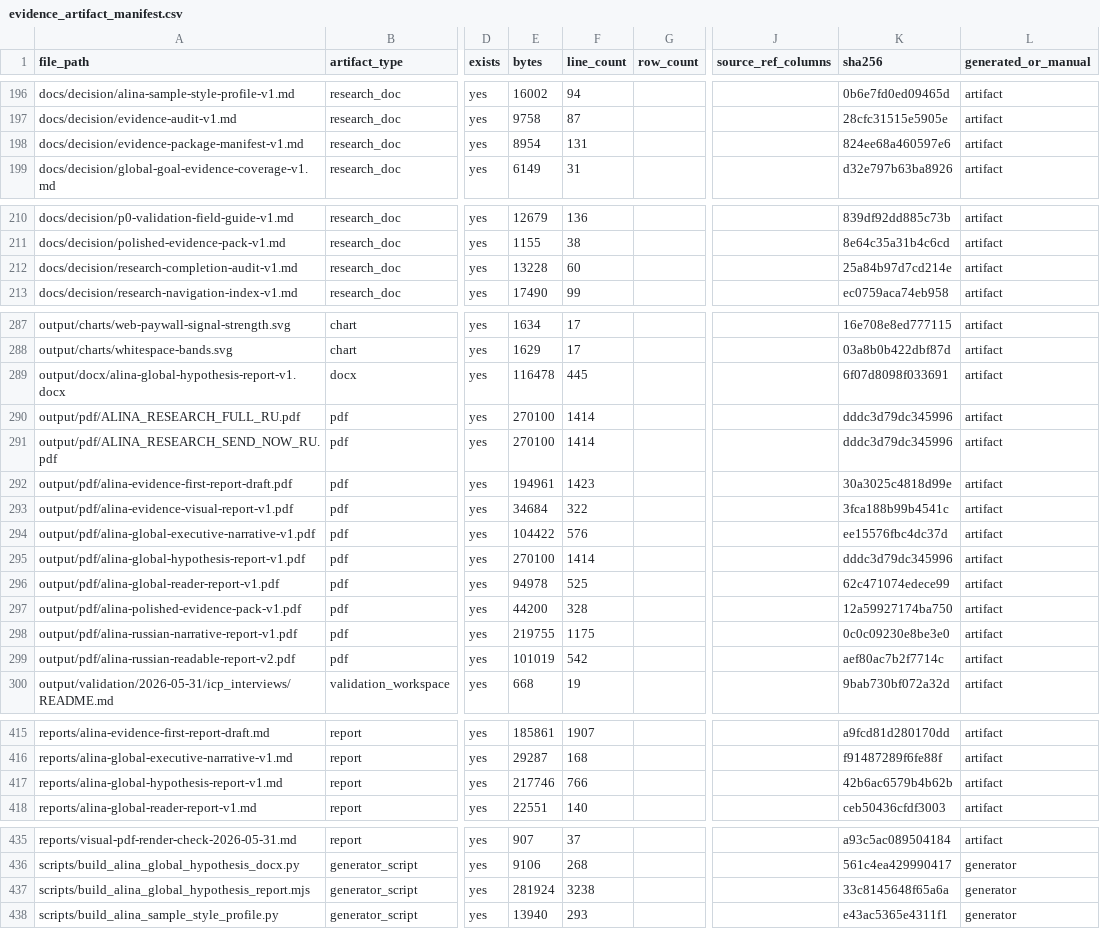
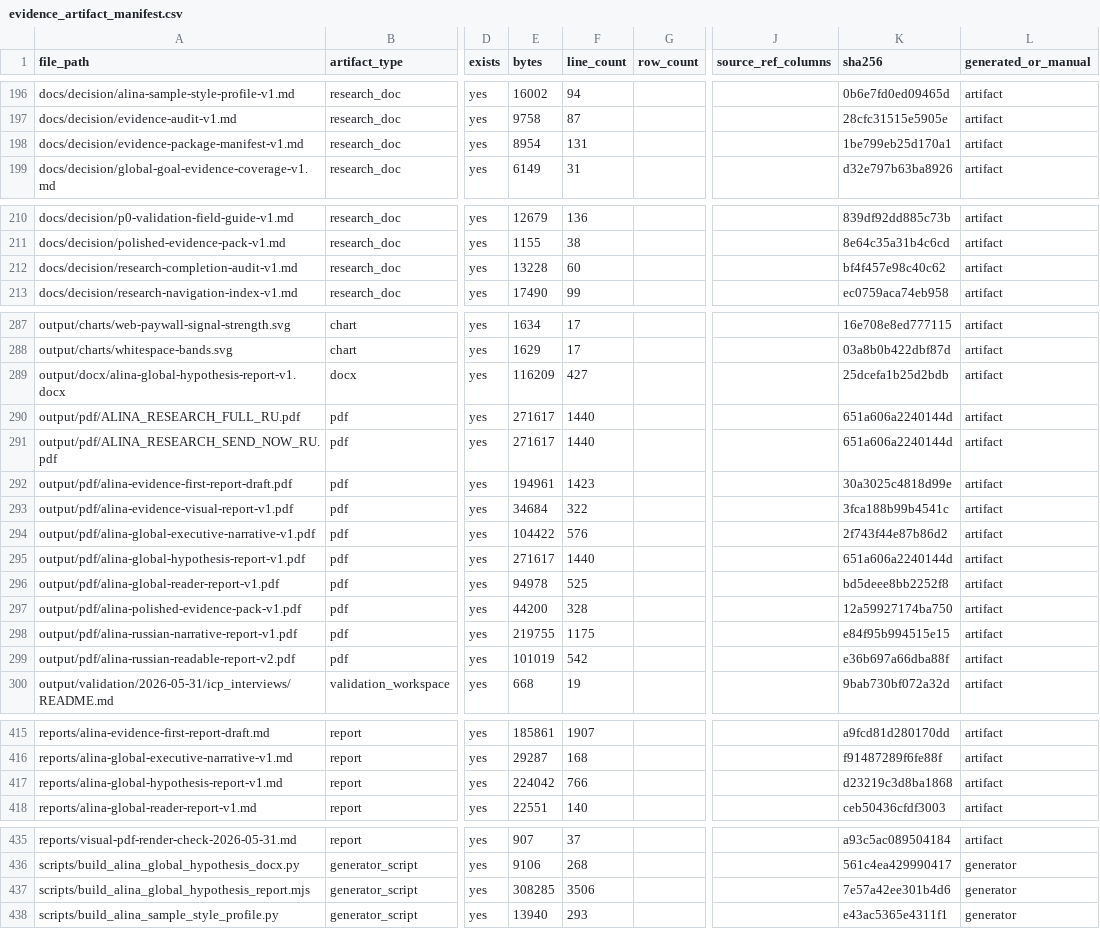
Before and after one commit to kirbudilov01/alina-research, a CSV file: data_processed/evidence_artifact_manifest.csv, drawn as a sheet; only a part is shown, gaps mark what is left out; the diff names each change by its address in the sheet, - before the commit and + after, or states it on an @@ line.

```diff
--- a/data_processed/evidence_artifact_manifest.csv
+++ b/data_processed/evidence_artifact_manifest.csv
-K198 (sha256): 824ee68a460597e6
+K198 (sha256): 1be799eb25d170a1
-K212 (sha256): 25a84b97d7cd214e
+K212 (sha256): bf4f457e98c40c62
-E289 (bytes): 116478
+E289 (bytes): 116209
-F289 (line_count): 445
+F289 (line_count): 427
-K289 (sha256): 6f07d8098f033691
+K289 (sha256): 25dcefa1b25d2bdb
-E290:E291 (bytes): 270100
+E290:E291 (bytes): 271617
-F290:F291 (line_count): 1414
+F290:F291 (line_count): 1440
-K290:K291 (sha256): dddc3d79dc345996
+K290:K291 (sha256): 651a606a2240144d
-K294 (sha256): ee15576fbc4dc37d
+K294 (sha256): 2f743f44e87b86d2
-E295 (bytes): 270100
+E295 (bytes): 271617
-F295 (line_count): 1414
+F295 (line_count): 1440
-K295 (sha256): dddc3d79dc345996
+K295 (sha256): 651a606a2240144d
-K296 (sha256): 62c471074edece99
+K296 (sha256): bd5deee8bb2252f8
-K298 (sha256): 0c0c09230e8be3e0
+K298 (sha256): e84f95b994515e15
-K299 (sha256): aef80ac7b2f7714c
+K299 (sha256): e36b697a66dba88f
-E417 (bytes): 217746
+E417 (bytes): 224042
-K417 (sha256): 42b6ac6579b4b62b
+K417 (sha256): d23219c3d8ba1868
-E437 (bytes): 281924
+E437 (bytes): 308285
-F437 (line_count): 3238
+F437 (line_count): 3506
-K437 (sha256): 33c8145648f65a6a
+K437 (sha256): 7e57a42ee301b4d6
```
Also changed, not shown: 12 other files.
